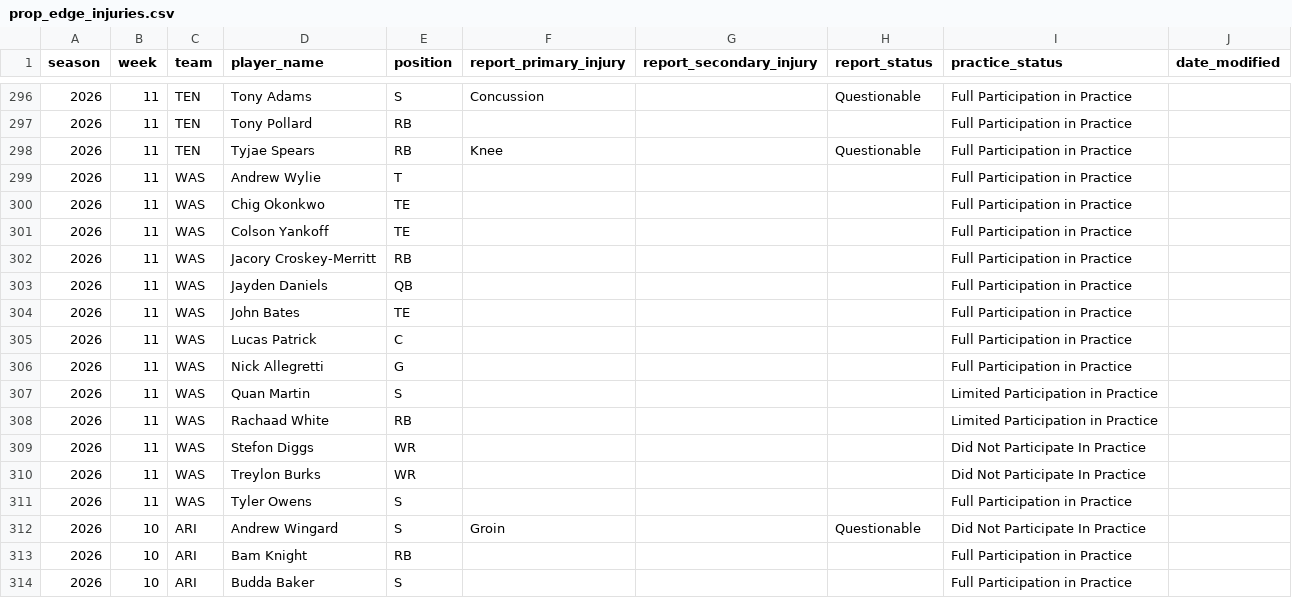
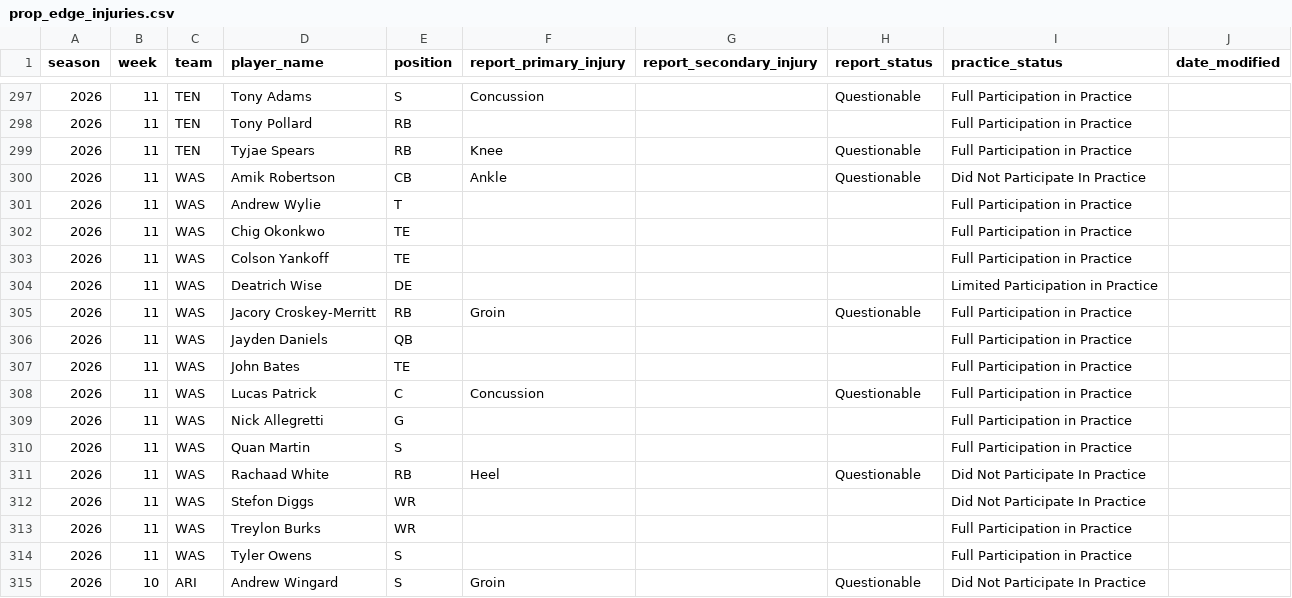
Before and after one commit to brianmarks4-byte/prop-edge, a CSV file: data/prop_edge_injuries.csv, drawn as a sheet; only a part is shown, gaps mark what is left out; the shorter side is filled out with more unchanged rows; the diff covers the shown part only.

```diff
--- a/data/prop_edge_injuries.csv
+++ b/data/prop_edge_injuries.csv
@@ -298,2 +299,3 @@ season,week,team,player_name,position,report_primary_injury,report_secondary_inj
 2026,11,TEN,Tyjae Spears,RB,Knee,,Questionable,Full Participation in Practice,
+2026,11,WAS,Amik Robertson,CB,Ankle,,Questionable,Did Not Participate In Practice,
 2026,11,WAS,Andrew Wylie,T,,,,Full Participation in Practice,
@@ -301,11 +303,12 @@ season,week,team,player_name,position,report_primary_injury,report_secondary_inj
 2026,11,WAS,Colson Yankoff,TE,,,,Full Participation in Practice,
-2026,11,WAS,Jacory Croskey-Merritt,RB,,,,Full Participation in Practice,
+2026,11,WAS,Deatrich Wise,DE,,,,Limited Participation in Practice,
+2026,11,WAS,Jacory Croskey-Merritt,RB,Groin,,Questionable,Full Participation in Practice,
 2026,11,WAS,Jayden Daniels,QB,,,,Full Participation in Practice,
 2026,11,WAS,John Bates,TE,,,,Full Participation in Practice,
-2026,11,WAS,Lucas Patrick,C,,,,Full Participation in Practice,
+2026,11,WAS,Lucas Patrick,C,Concussion,,Questionable,Full Participation in Practice,
 2026,11,WAS,Nick Allegretti,G,,,,Full Participation in Practice,
-2026,11,WAS,Quan Martin,S,,,,Limited Participation in Practice,
-2026,11,WAS,Rachaad White,RB,,,,Limited Participation in Practice,
+2026,11,WAS,Quan Martin,S,,,,Full Participation in Practice,
+2026,11,WAS,Rachaad White,RB,Heel,,Questionable,Did Not Participate In Practice,
 2026,11,WAS,Stefon Diggs,WR,,,,Did Not Participate In Practice,
-2026,11,WAS,Treylon Burks,WR,,,,Did Not Participate In Practice,
+2026,11,WAS,Treylon Burks,WR,,,,Full Participation in Practice,
 2026,11,WAS,Tyler Owens,S,,,,Full Participation in Practice,
```
Also changed, not shown: 1 added row and 21 edited cells elsewhere in this file, data/injuries_2026.csv.
